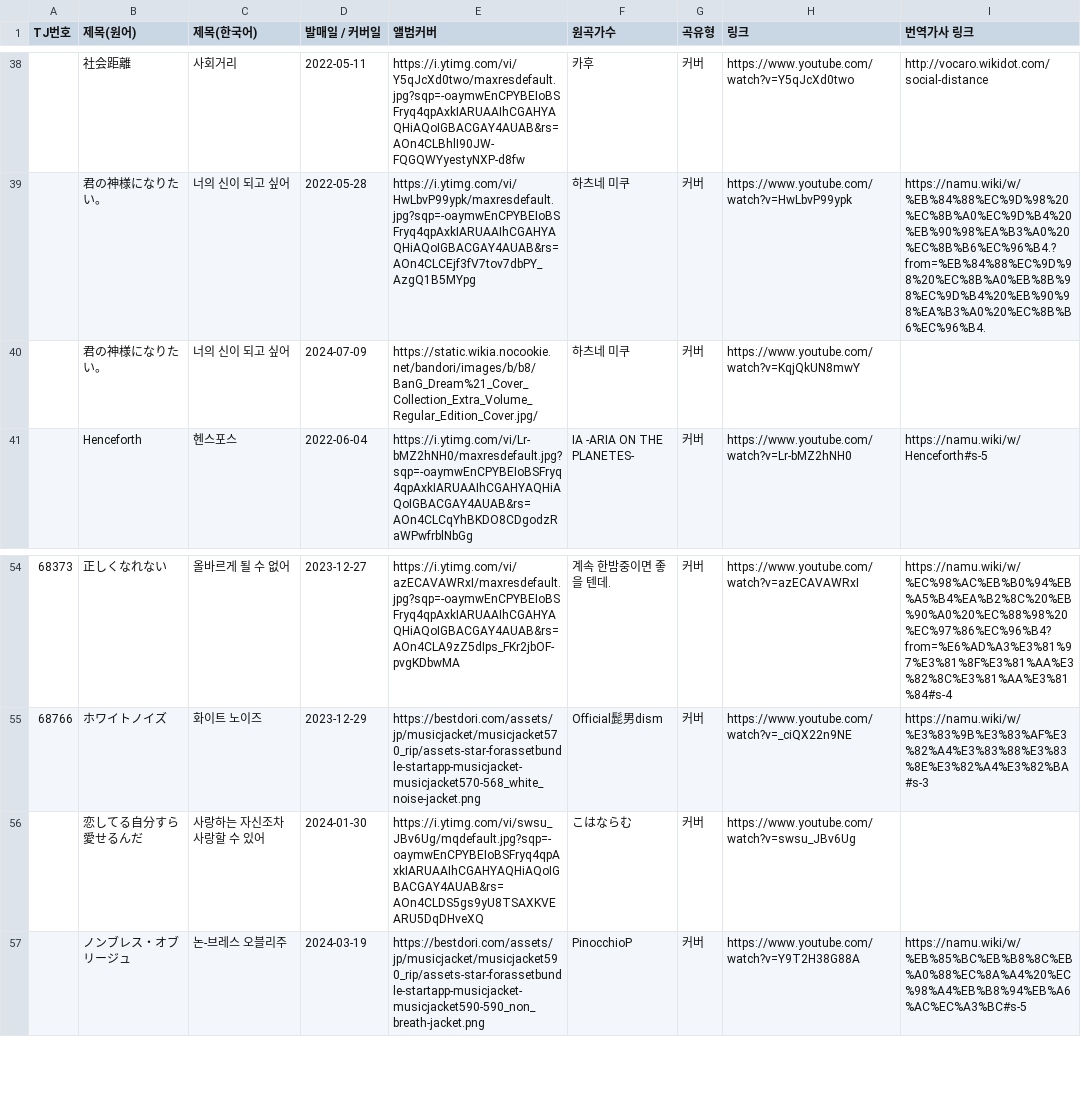
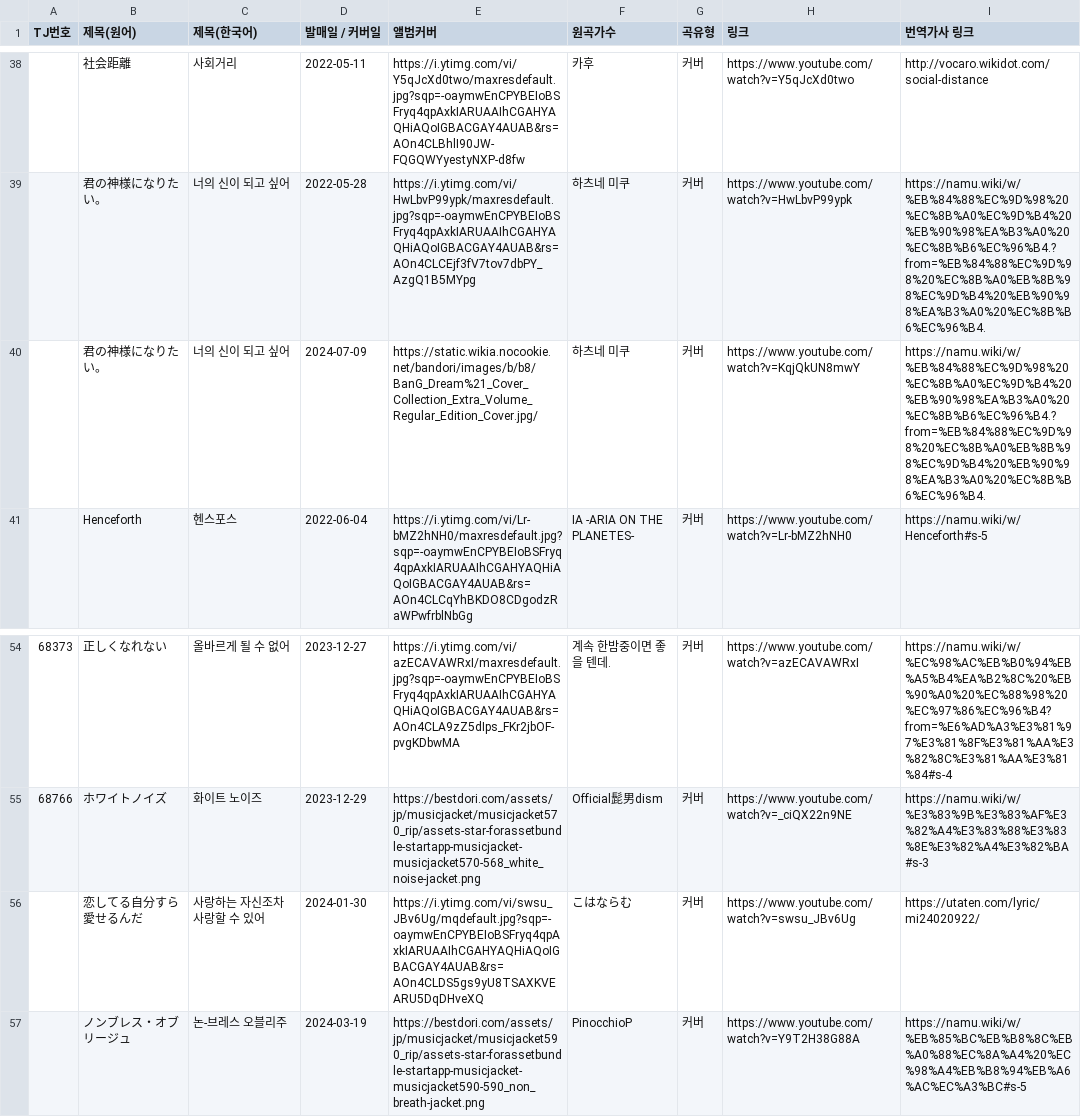
Before and after one commit to bandorigall/bandori_songs.github.io, a CSV file: mygo.csv, drawn as a sheet; only a part is shown, gaps mark what is left out.

```diff
--- a/mygo.csv
+++ b/mygo.csv
@@ -39,3 +39,3 @@
 ,君の神様になりたい。,너의 신이 되고 싶어,2022-05-28,https://i.ytimg.com/vi/HwLbvP99ypk/maxresdefault.jpg?sqp=-oaymwEnCPYBEIoBSFryq4qpAxkIARUAAIhCGAHYAQHiAQoIGBACGAY4AUAB&rs=AOn4CLCEjf3fV7tov7dbPY_AzgQ1B5MYpg,하츠네 미쿠,커버,https://www.youtube.com/watch?v=HwLbvP99ypk,https://namu.wiki/w/%EB%84%88%EC%9D%98%20%EC%8B%A0%EC%9D%B4%20%EB%90%98%EA%B3%A0%20%EC%8B%B6%EC%96%B4.?from=%EB%84%88%EC%9D%98%20%EC%8B%A0%EB%8B%98%EC%9D%B4%20%EB%90%98%EA%B3%A0%20%EC%8B%B6%EC%96%B4.
-,君の神様になりたい。,너의 신이 되고 싶어,2024-07-09,https://static.wikia.nocookie.net/bandori/images/b/b8/BanG_Dream%21_Cover_Collection_Extra_Volume_Regular_Edition_Cover.jpg/,하츠네 미쿠,커버,https://www.youtube.com/watch?v=KqjQkUN8mwY,
+,君の神様になりたい。,너의 신이 되고 싶어,2024-07-09,https://static.wikia.nocookie.net/bandori/images/b/b8/BanG_Dream%21_Cover_Collection_Extra_Volume_Regular_Edition_Cover.jpg/,하츠네 미쿠,커버,https://www.youtube.com/watch?v=KqjQkUN8mwY,https://namu.wiki/w/%EB%84%88%EC%9D%98%20%EC%8B%A0%EC%9D%B4%20%EB%90%98%EA%B3%A0%20%EC%8B%B6%EC%96%B4.?from=%EB%84%88%EC%9D%98%20%EC%8B%A0%EB%8B%98%EC%9D%B4%20%EB%90%98%EA%B3%A0%20%EC%8B%B6%EC%96%B4.
 ,Henceforth,헨스포스,2022-06-04,https://i.ytimg.com/vi/Lr-bMZ2hNH0/maxresdefault.jpg?sqp=-oaymwEnCPYBEIoBSFryq4qpAxkIARUAAIhCGAHYAQHiAQoIGBACGAY4AUAB&rs=AOn4CLCqYhBKDO8CDgodzRaWPwfrblNbGg,IA -ARIA ON THE PLANETES-,커버,https://www.youtube.com/watch?v=Lr-bMZ2hNH0,https://namu.wiki/w/Henceforth#s-5
@@ -55,3 +55,3 @@
 68766,ホワイトノイズ,화이트 노이즈,2023-12-29,https://bestdori.com/assets/jp/musicjacket/musicjacket570_rip/assets-star-forassetbundle-startapp-musicjacket-musicjacket570-568_white_noise-jacket.png,Official髭男dism,커버,https://www.youtube.com/watch?v=_ciQX22n9NE,https://namu.wiki/w/%E3%83%9B%E3%83%AF%E3%82%A4%E3%83%88%E3%83%8E%E3%82%A4%E3%82%BA#s-3
-,恋してる自分すら愛せるんだ,사랑하는 자신조차 사랑할 수 있어,2024-01-30,https://i.ytimg.com/vi/swsu_JBv6Ug/mqdefault.jpg?sqp=-oaymwEnCPYBEIoBSFryq4qpAxkIARUAAIhCGAHYAQHiAQoIGBACGAY4AUAB&rs=AOn4CLDS5gs9yU8TSAXKVEARU5DqDHveXQ,こはならむ,커버,https://www.youtube.com/watch?v=swsu_JBv6Ug,
+,恋してる自分すら愛せるんだ,사랑하는 자신조차 사랑할 수 있어,2024-01-30,https://i.ytimg.com/vi/swsu_JBv6Ug/mqdefault.jpg?sqp=-oaymwEnCPYBEIoBSFryq4qpAxkIARUAAIhCGAHYAQHiAQoIGBACGAY4AUAB&rs=AOn4CLDS5gs9yU8TSAXKVEARU5DqDHveXQ,こはならむ,커버,https://www.youtube.com/watch?v=swsu_JBv6Ug,https://utaten.com/lyric/mi24020922/
 ,ノンブレス・オブリージュ,논-브레스 오블리주,2024-03-19,https://bestdori.com/assets/jp/musicjacket/musicjacket590_rip/assets-star-forassetbundle-startapp-musicjacket-musicjacket590-590_non_breath-jacket.png,PinocchioP,커버,https://www.youtube.com/watch?v=Y9T2H38G88A,https://namu.wiki/w/%EB%85%BC%EB%B8%8C%EB%A0%88%EC%8A%A4%20%EC%98%A4%EB%B8%94%EB%A6%AC%EC%A3%BC#s-5
```
Also changed, not shown: ikkadumbrock.csv.
